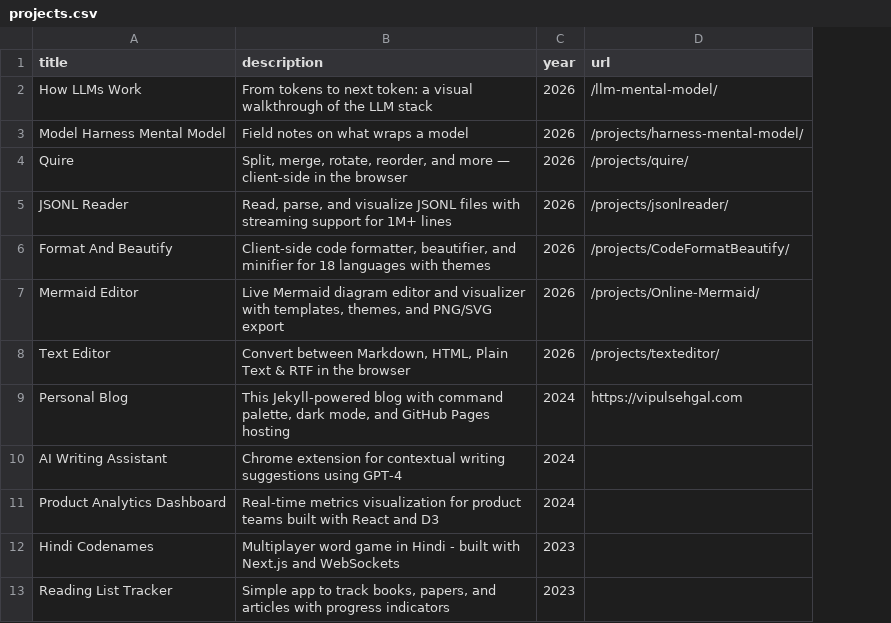
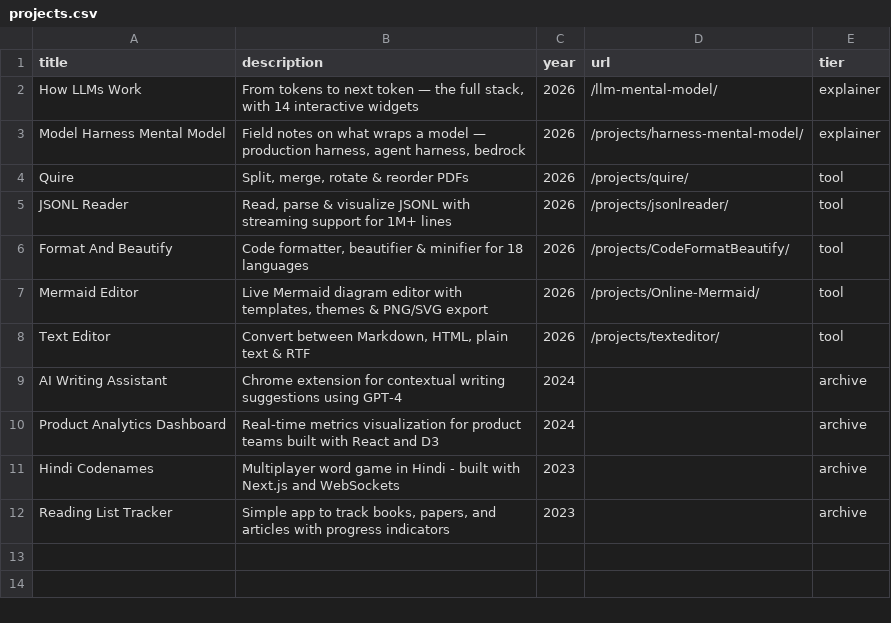
Before and after one commit to sehgal-vip/sehgal-vip.github.io, a CSV file: _data/projects.csv, drawn as a sheet; removed rows and columns are numbered as before the commit, all else as after; the diff names each change by its address in the sheet, - before the commit and + after, or states it on an @@ line.

```diff
--- a/_data/projects.csv
+++ b/_data/projects.csv
+column E (tier), rows 2-12: explainer | explainer | tool | tool | tool | tool | tool | archive | archive | archive | archive
-B2 (description): …to next token: a visual walkthrough of the LLM stack
+B2 (description): …to next token — the full stack, with 14 interactive widgets
-B3 (description): …a model
+B3 (description): …a model — production harness, agent harness, bedrock
-B4 (description): Split, merge, rotate, reorder, and more — client-side in the browser
+B4 (description): Split, merge, rotate & reorder PDFs
-B5 (description): Read, parse, and visualize JSONL files with streaming…
+B5 (description): Read, parse & visualize JSONL with streaming…
-B6 (description): Client-side code formatter, beautifier, and minifier for 18 languages with themes
+B6 (description): Code formatter, beautifier & minifier for 18 languages
-B7 (description): …diagram editor and visualizer with templates, themes, and PNG/SVG export
+B7 (description): …diagram editor with templates, themes & PNG/SVG export
-B8 (description): …Markdown, HTML, Plain Text & RTF in the browser
+B8 (description): …Markdown, HTML, plain text & RTF
-row 9: Personal Blog | This Jekyll-powered blog with command palette, dark mode, and GitHub Pages hosting | 2024 | https://vipulsehgal.com
```
Also changed, not shown: 2 other files.
